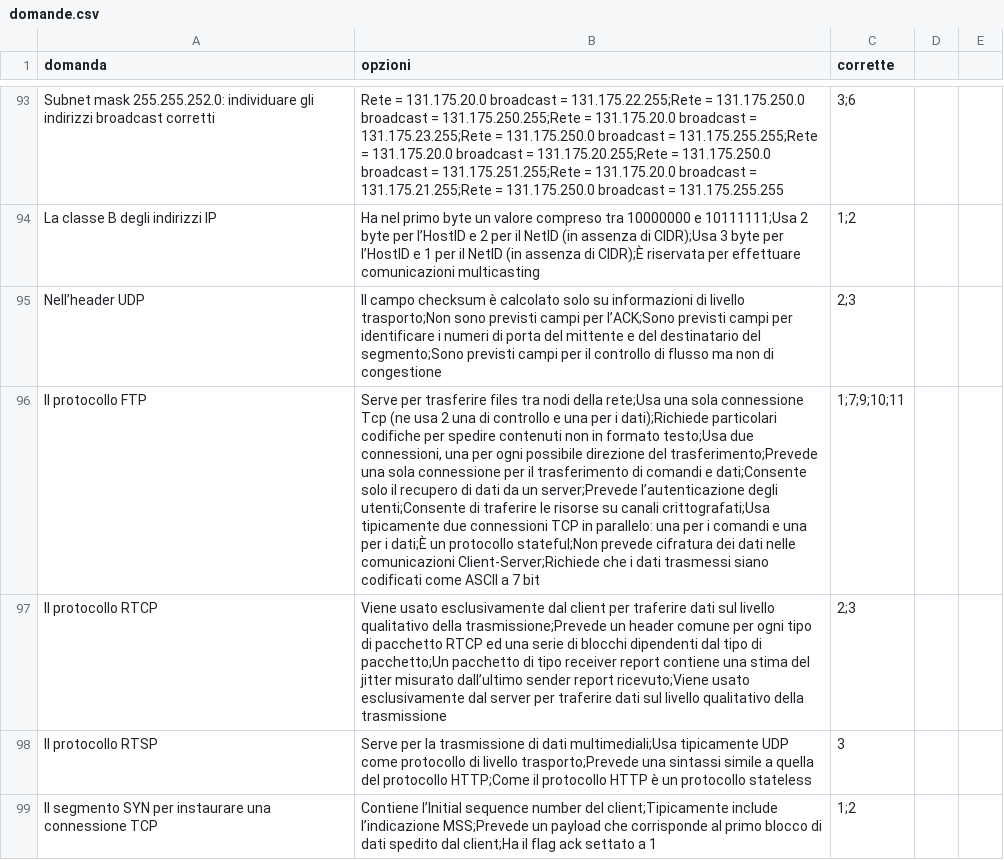
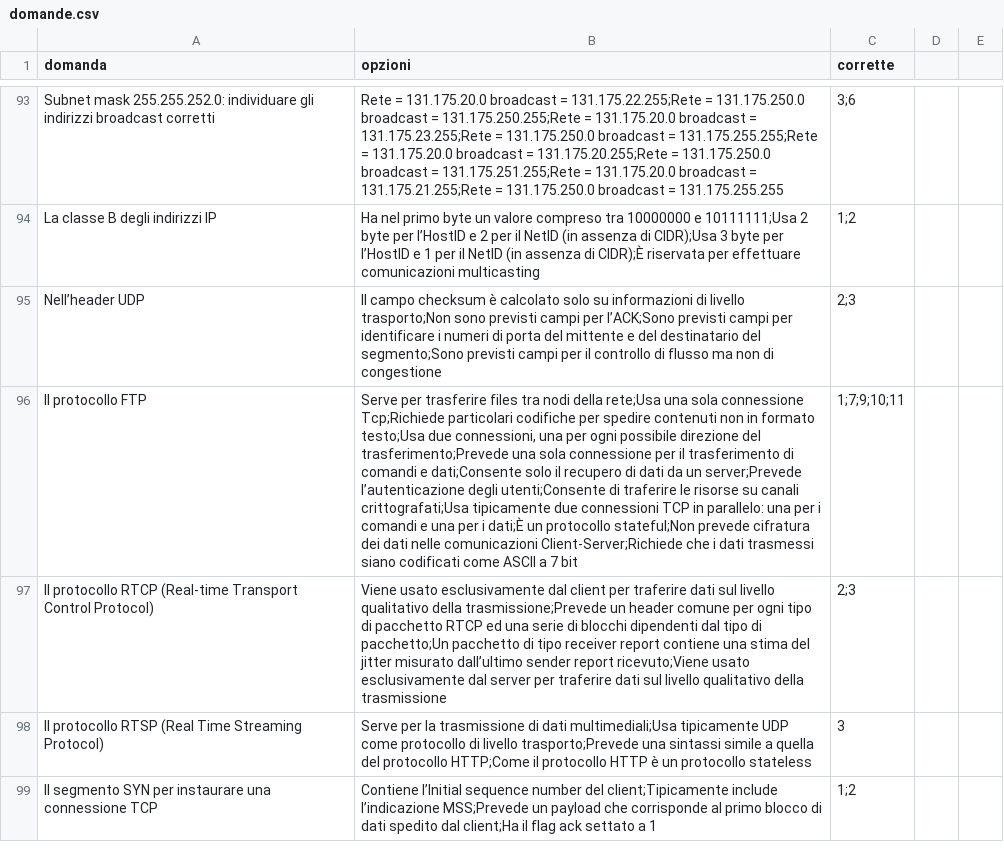
Before and after one commit to toteum/quiz-web, a CSV file: domande.csv, drawn as a sheet; only a part is shown, gaps mark what is left out; the diff covers the shown part only; the diff names each change by its address in the sheet, - before the commit and + after, or states it on an @@ line.

Commit message:
correzione domande

```diff
--- a/domande.csv
+++ b/domande.csv
-B96 (opzioni): …sola connessione Tcp (ne usa 2 una di controllo e una per i dati);Richiede particolari codifiche…
+B96 (opzioni): …sola connessione Tcp;Richiede particolari codifiche…
-A97 (domanda): Il protocollo RTCP
+A97 (domanda): Il protocollo RTCP (Real-time Transport Control Protocol)
-A98 (domanda): Il protocollo RTSP
+A98 (domanda): Il protocollo RTSP (Real Time Streaming Protocol)
```
Also changed, not shown: 2 added rows and 11 edited cells elsewhere in this file.
